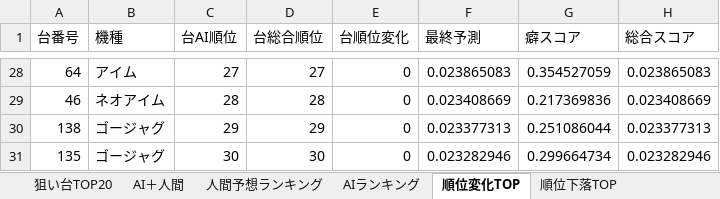
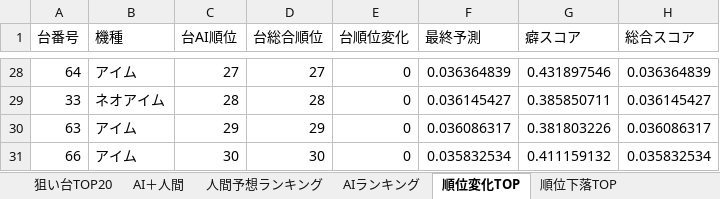
Before and after one commit to yuki061563-debug/juggler-assistant, an Excel workbook: latest_niraku.xlsx, sheet 順位変化TOP, drawn as a sheet; only a part is shown, gaps mark what is left out; values as stored, in another font and other column widths than the file's, no borders; removed rows and columns are numbered as before the commit, all else as after; the diff covers the shown part only; the diff names each change by its address in the sheet, - before the commit and + after, or states it on an @@ line.

```diff
--- a/latest_niraku.xlsx (sheet 順位変化TOP)
+++ b/latest_niraku.xlsx (sheet 順位変化TOP)
-F28 (最終予測): 0.023865083
+F28 (最終予測): 0.036364839
-G28 (癖スコア): 0.354527059
+G28 (癖スコア): 0.431897546
-H28 (総合スコア): 0.023865083
+H28 (総合スコア): 0.036364839
-A29 (台番号): 46
+A29 (台番号): 33
-F29 (最終予測): 0.023408669
+F29 (最終予測): 0.036145427
-G29 (癖スコア): 0.217369836
+G29 (癖スコア): 0.385850711
-H29 (総合スコア): 0.023408669
+H29 (総合スコア): 0.036145427
-row 30: 138 | ゴージャグ | 29 | 29 | 0 | 0.023377313 | 0.251086044 | 0.023377313
-row 31: 135 | ゴージャグ | 30 | 30 | 0 | 0.023282946 | 0.299664734 | 0.023282946
+row 30: 63 | アイム | 29 | 29 | 0 | 0.036086317 | 0.381803226 | 0.036086317
+row 31: 66 | アイム | 30 | 30 | 0 | 0.035832534 | 0.411159132 | 0.035832534
```
Also changed, not shown: 21 added rows, 21 removed rows and 25 edited cells elsewhere in this sheet, sheet 人間予想ランキング, sheet AIランキング, sheet AI＋人間, sheet 順位下落TOP, sheet 狙い台TOP20.
